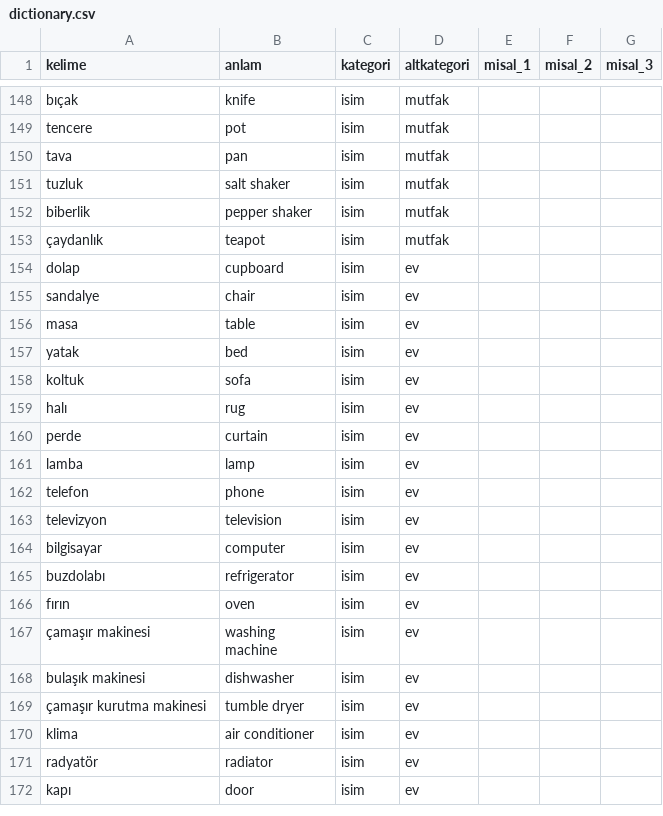
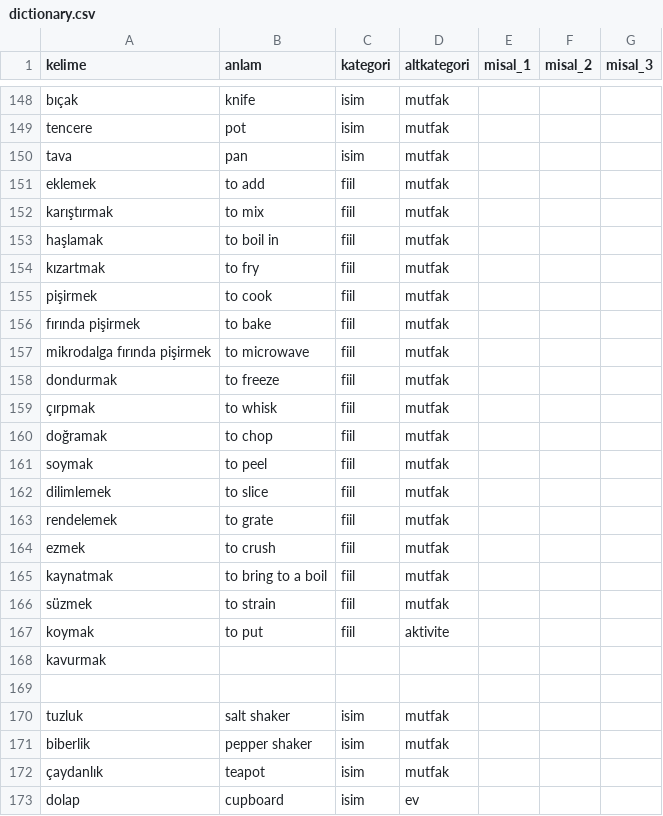
Before and after one commit to arsalann/turkipy, a CSV file: a1/dictionary.csv, drawn as a sheet; only a part is shown, gaps mark what is left out; the shorter side is filled out with more unchanged rows; the diff covers the shown part only.

```diff
--- a/a1/dictionary.csv
+++ b/a1/dictionary.csv
@@ -150,2 +150,21 @@ tencere,pot,isim,mutfak,,,
 tava,pan,isim,mutfak,,,
+eklemek,to add,fiil,mutfak,,,
+karıştırmak,to mix,fiil,mutfak,,,
+haşlamak,to boil in,fiil,mutfak,,,
+kızartmak,to fry,fiil,mutfak,,,
+pişirmek,to cook,fiil,mutfak,,,
+fırında pişirmek,to bake,fiil,mutfak,,,
+mikrodalga fırında pişirmek,to microwave,fiil,mutfak,,,
+dondurmak,to freeze,fiil,mutfak,,,
+çırpmak,to whisk,fiil,mutfak,,,
+doğramak,to chop,fiil,mutfak,,,
+soymak,to peel,fiil,mutfak,,,
+dilimlemek,to slice,fiil,mutfak,,,
+rendelemek,to grate,fiil,mutfak,,,
+ezmek,to crush,fiil,mutfak,,,
+kaynatmak,to bring to a boil,fiil,mutfak,,,
+süzmek,to strain,fiil,mutfak,,,
+koymak,to put,fiil,aktivite,,,
+kavurmak,
+
 tuzluk,salt shaker,isim,mutfak,,,
```
Also changed, not shown: 11 added rows elsewhere in this file, a1/phrases.csv, 1 other file.
